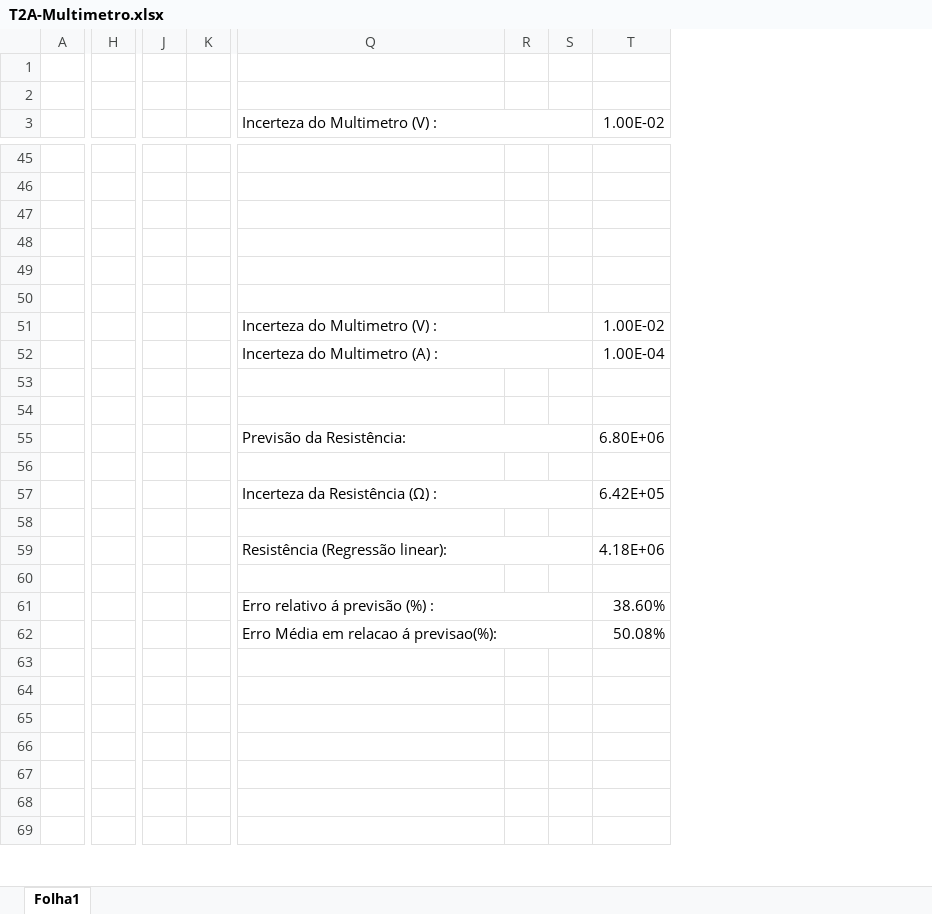
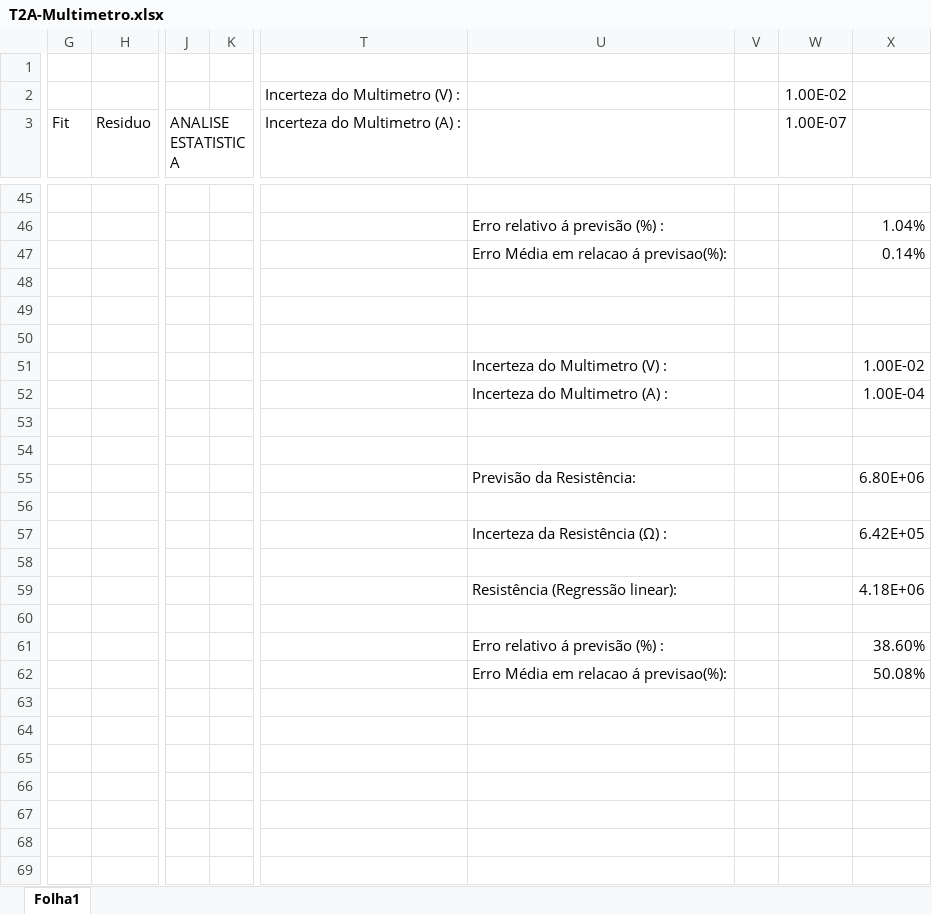
Before and after one commit to sergisousa/LABSFISICAI, an Excel workbook: T2A-Multimetro.xlsx, sheet Folha1, drawn as a sheet; only a part is shown, gaps mark what is left out; values as stored, in another font and other column widths than the file's, no cell formats; charts and pictures and table styles not drawn; removed rows and columns are numbered as before the commit, all else as after; rows hold the shown columns only; the diff covers the shown part only; the diff names each change by its address in the sheet, - before the commit and + after, or states it on an @@ line.

Commit message:
1o Update - Multimetro

```diff
--- a/T2A-Multimetro.xlsx (sheet Folha1)
+++ b/T2A-Multimetro.xlsx (sheet Folha1)
-column A, empty
-column H, empty
+column G (Fit), empty
+column H (Residuo), empty
-column J, empty
-column K, empty
+column J (ANALISE ESTATISTICA), empty
+column K, empty
+column T (Incerteza do Multimetro (A) :), row 2: Incerteza do Multimetro (V) :
-column S, empty
+column W (1.00E-07), row 2: 1.00E-02
-U3: Incerteza do Multimetro (V) :
+U3: (empty)
-Q3:S3 merged
-X3: 1.00E-02
+X3: (empty)
-U46: (empty)
+U46: Erro relativo á previsão (%) :
-X46: (empty)
+X46: 1.04%
-row 47: (empty)
+row 47:  |  |  |  |  | Erro Média em relacao á previsao(%): |  |  | 0.14%
-Q51:S51 merged
-Q52:S52 merged
-Q55:S55 merged
-Q57:S57 merged
-Q59:S59 merged
-Q61:S61 merged
-Q62:S62 merged
```
Also changed, not shown: 3 added columns, 34 edited cells and merged cells elsewhere in this sheet, cell formats, formulas that keep their value, charts or pictures.
